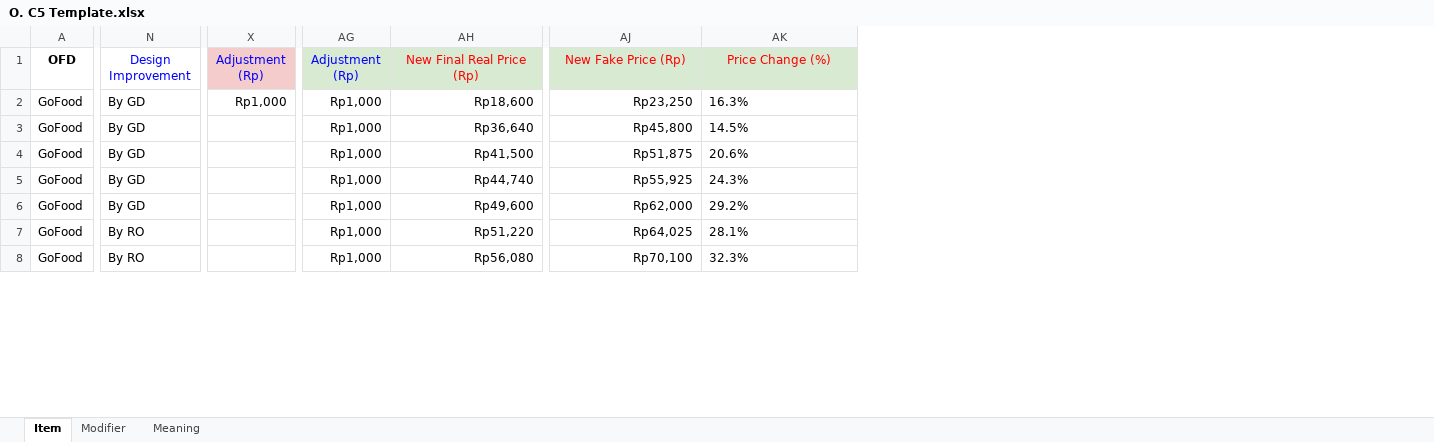
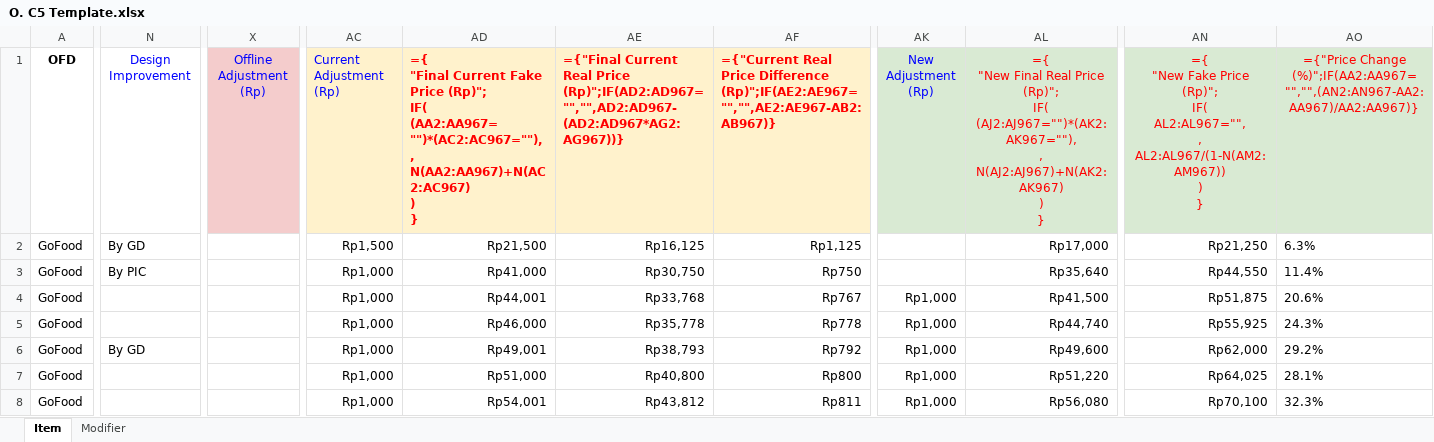
Before and after one commit to superfoodtechid/Menu-PreProd, an Excel workbook: O. C5 Template.xlsx, sheet Item, drawn as a sheet; only a part is shown, gaps mark what is left out; values as stored, in another font and other column widths than the file's, no borders; formulas without a stored value are shown as written; charts and pictures and conditional formats not drawn; removed rows and columns are numbered as before the commit, all else as after; ↵ is a line break in a cell; the diff covers the shown part only; the diff names each change by its address in the sheet, - before the commit and + after, or states it on an @@ line.

```diff
--- a/O. C5 Template.xlsx (sheet Item)
+++ b/O. C5 Template.xlsx (sheet Item)
-sheet tab: Meaning
-column X (Adjustment (Rp)), row 2: Rp1,000
+column X (Offline Adjustment (Rp)), empty
+column AC (Current Adjustment (Rp)), rows 2-8: Rp1,500 | Rp1,000 | Rp1,000 | Rp1,000 | Rp1,000 | Rp1,000 | Rp1,000
+column AD, rows 1-8: ={ ↵ "Final Current Fake Price (Rp)"; ↵ IF( ↵ (AA2:AA967="")*(AC2:AC967=""), ↵ , ↵ N(AA2:AA967)+N(AC2:AC967) ↵ ) ↵ } | Rp21,500 | Rp41,000 | Rp44,001 | Rp46,000 | Rp49,001 | Rp51,000 | Rp54,001
+column AE, rows 1-8: ={"Final Current Real Price (Rp)";IF(AD2:AD967="","",AD2:AD967-(AD2:AD967*AG2:AG967))} | Rp16,125 | Rp30,750 | Rp33,768 | Rp35,778 | Rp38,793 | Rp40,800 | Rp43,812
+column AF, rows 1-8: ={"Current Real Price Difference (Rp)";IF(AE2:AE967="","",AE2:AE967-AB2:AB967)} | Rp1,125 | Rp750 | Rp767 | Rp778 | Rp792 | Rp800 | Rp811
-AK1: Adjustment (Rp)
+AK1: New Adjustment (Rp)
-AL1: New Final Real Price (Rp)
+AL1: ={ ↵ "New Final Real Price (Rp)"; ↵ IF( ↵ (AJ2:AJ967="")*(AK2:AK967=""), ↵ , ↵ N(AJ2:AJ967)+N(AK2:AK967) ↵ ) ↵ }
-AN1: New Fake Price (Rp)
+AN1: ={ ↵ "New Fake Price (Rp)"; ↵ IF( ↵ AL2:AL967="", ↵ , ↵ AL2:AL967/(1-N(AM2:AM967)) ↵ ) ↵ }
-AO1: Price Change (%)
+AO1: ={"Price Change (%)";IF(AA2:AA967="","",(AN2:AN967-AA2:AA967)/AA2:AA967)}
-AK2:AK3 (New Adjustment (Rp)): Rp1,000
+AK2:AK3 (New Adjustment (Rp)): (empty)
-AL2: Rp18,600
+AL2: Rp17,000
-AN2: Rp23,250
+AN2: Rp21,250
-AO2: 16.3%
+AO2: 6.3%
-N3 (Design Improvement): By GD
+N3 (Design Improvement): By PIC
-AL3: Rp36,640
+AL3: Rp35,640
-AN3: Rp45,800
+AN3: Rp44,550
-AO3: 14.5%
+AO3: 11.4%
-N4:N5 (Design Improvement): By GD
+N4:N5 (Design Improvement): (empty)
-N7:N8 (Design Improvement): By RO
+N7:N8 (Design Improvement): (empty)
```
Also changed, not shown: 21 edited cells elsewhere in this sheet, sheet Modifier, charts or pictures, 4 other files.
